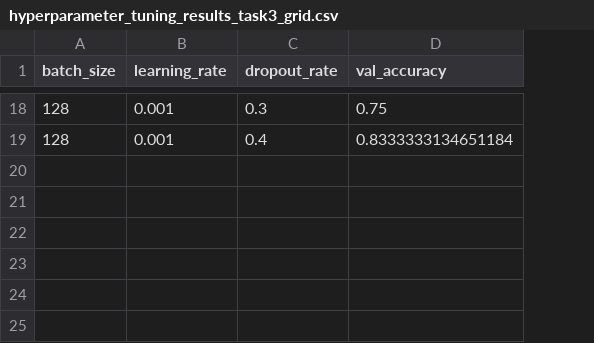
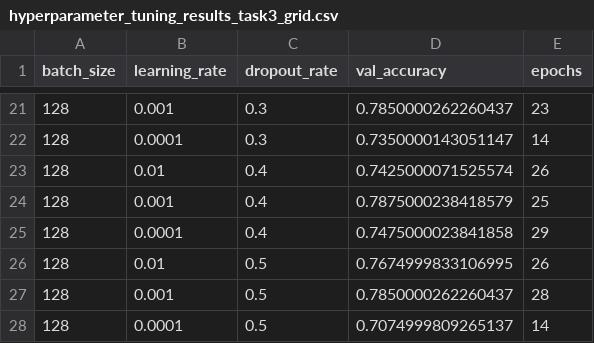
Before and after one commit to marcinjedrych/Project-AI, a CSV file: hyperparameter_tuning_results_task3_grid.csv, drawn as a sheet; only a part is shown, gaps mark what is left out; addresses are those after the commit; the diff covers the shown part only; the diff names each change by its address in the sheet, - before the commit and + after, or states it on an @@ line.

Commit message:
task 3 final run

```diff
--- a/hyperparameter_tuning_results_task3_grid.csv
+++ b/hyperparameter_tuning_results_task3_grid.csv
+column E (epochs), row 21: 23; row 24: 25
-D21 (val_accuracy): 0.75
+D21 (val_accuracy): 0.7850000262260437
+row 22: 128 | 0.0001 | 0.3 | 0.7350000143051147 | 14
+row 23: 128 | 0.01 | 0.4 | 0.7425000071525574 | 26
-D24 (val_accuracy): 0.8333333134651184
+D24 (val_accuracy): 0.7875000238418579
+row 25: 128 | 0.0001 | 0.4 | 0.7475000023841858 | 29
+row 26: 128 | 0.01 | 0.5 | 0.7674999833106995 | 26
+row 27: 128 | 0.001 | 0.5 | 0.7850000262260437 | 28
+row 28: 128 | 0.0001 | 0.5 | 0.7074999809265137 | 14
```
Also changed, not shown: 12 added rows, 9 removed rows and 10 edited cells elsewhere in this file, 12 other files.
